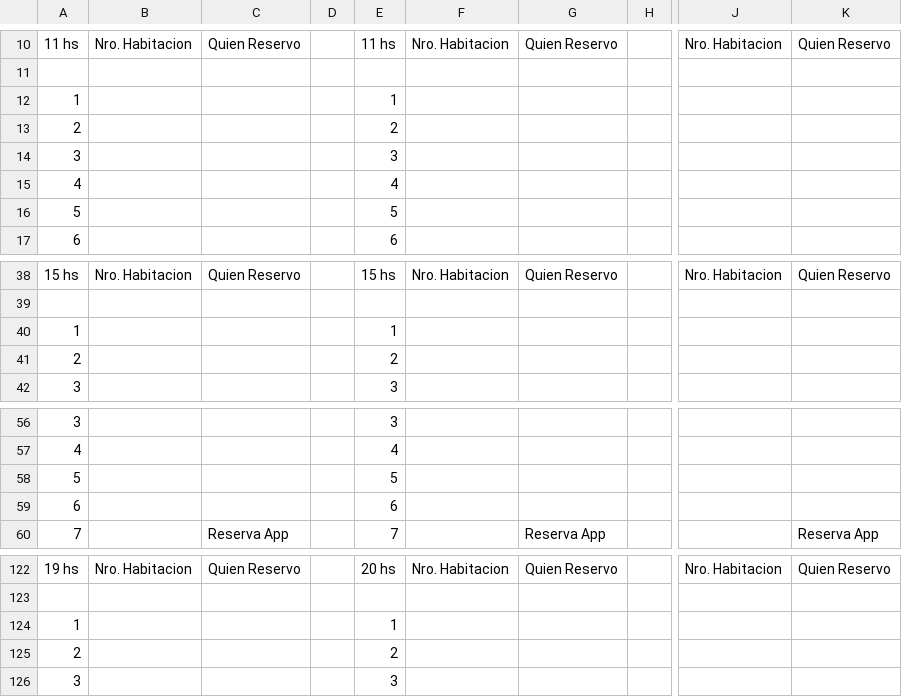
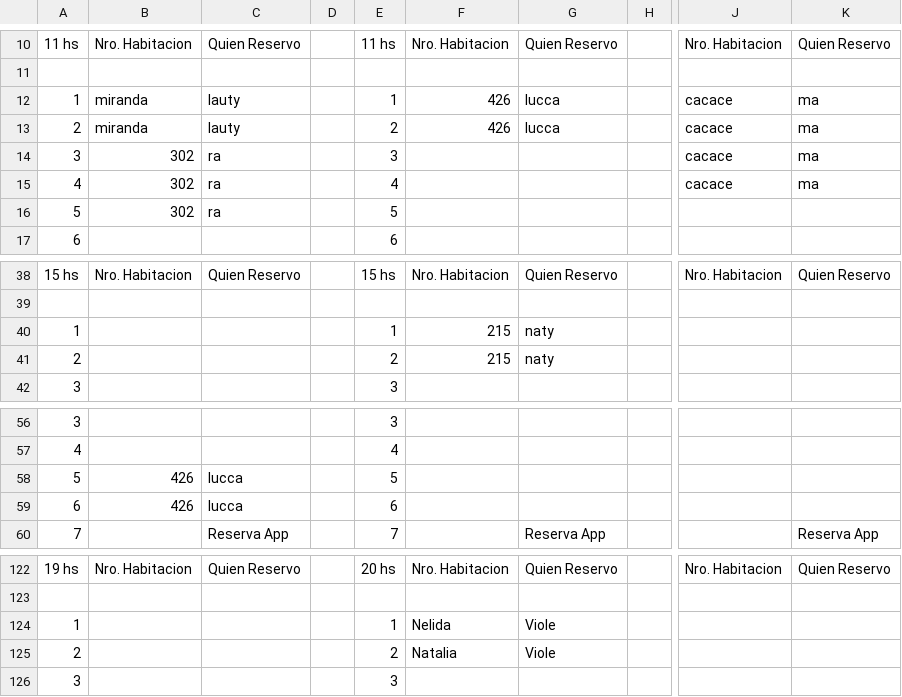
Before and after one commit to Ov6Ar6oz/monitor-google-sheet, a CSV file: estado_actual.csv, drawn as a sheet; only a part is shown, gaps mark what is left out; the diff names each change by its address in the sheet, - before the commit and + after, or states it on an @@ line.

```diff
--- a/estado_actual.csv
+++ b/estado_actual.csv
-B12:B13: (empty)
+B12:B13: miranda
-C12:C13: (empty)
+C12:C13: lauty
-F12:F13: (empty)
+F12:F13: 426
-G12:G13: (empty)
+G12:G13: lucca
-J12:J15: (empty)
+J12:J15: cacace
-K12:K15: (empty)
+K12:K15: ma
-B14:B16: (empty)
+B14:B16: 302
-C14:C16: (empty)
+C14:C16: ra
-F40:F41: (empty)
+F40:F41: 215
-G40:G41: (empty)
+G40:G41: naty
-B58:B59: (empty)
+B58:B59: 426
-C58:C59: (empty)
+C58:C59: lucca
-F124: (empty)
+F124: Nelida
-G124:G125: (empty)
+G124:G125: Viole
-F125: (empty)
+F125: Natalia
```
Also changed, not shown: estado_anterior.csv.
